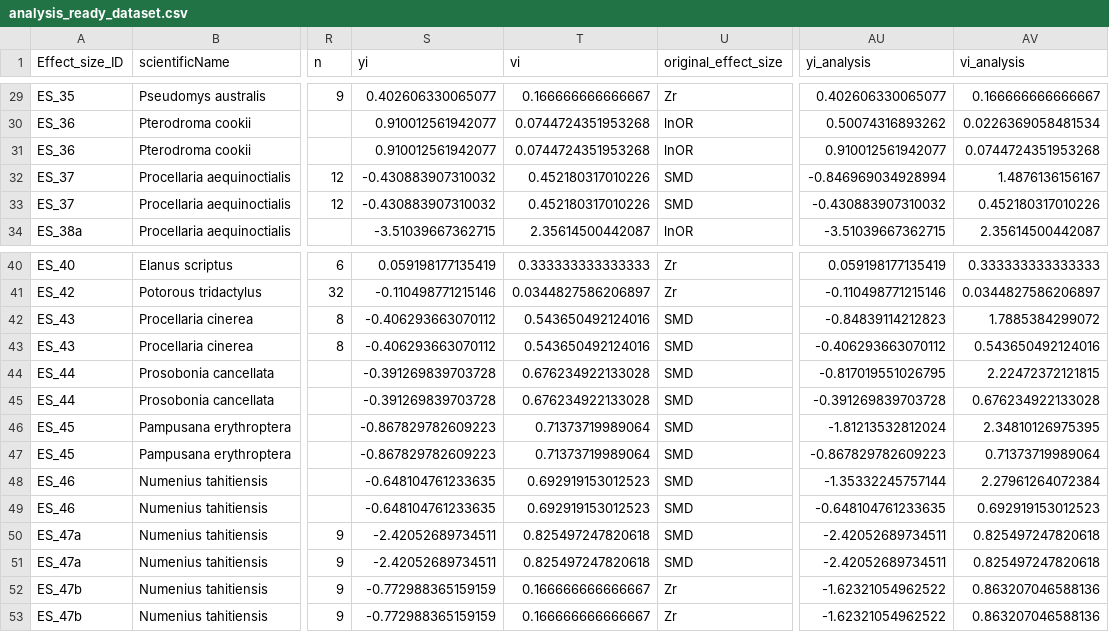
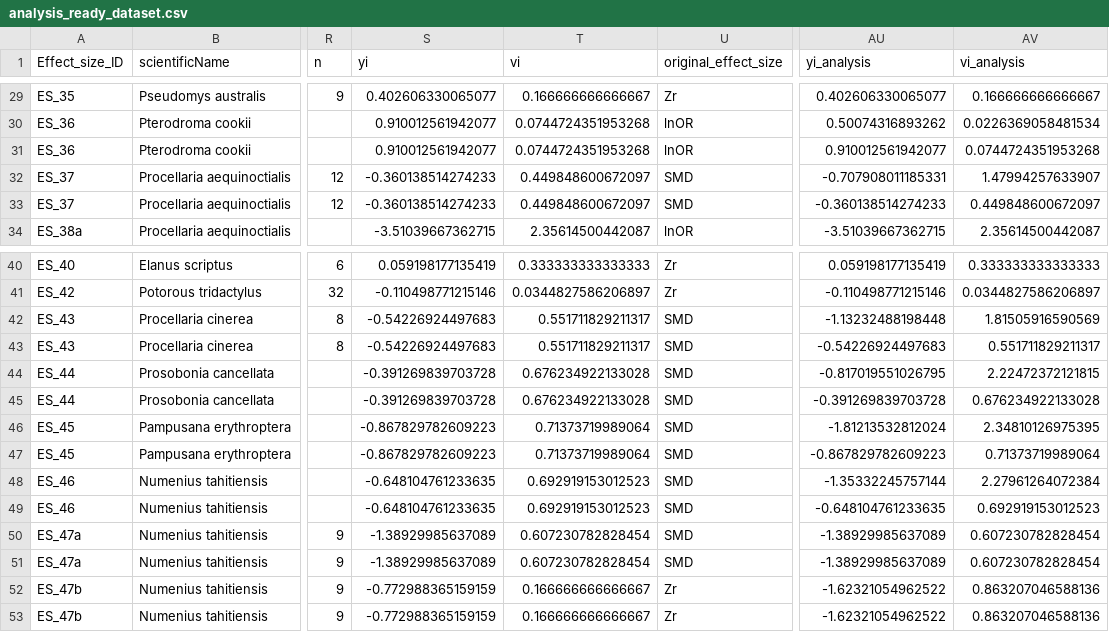
Before and after one commit to ejlundgren/cat_evidence_review, a CSV file: builds/meta_analysis/analysis_ready_dataset.csv, drawn as a sheet; only a part is shown, gaps mark what is left out; the diff names each change by its address in the sheet, - before the commit and + after, or states it on an @@ line.

```diff
--- a/builds/meta_analysis/analysis_ready_dataset.csv
+++ b/builds/meta_analysis/analysis_ready_dataset.csv
-S32:S33 (yi): -0.430883907310032
+S32:S33 (yi): -0.360138514274233
-T32:T33 (vi): 0.452180317010226
+T32:T33 (vi): 0.449848600672097
-AU32 (yi_analysis): -0.846969034928994
+AU32 (yi_analysis): -0.707908011185331
-AV32 (vi_analysis): 1.4876136156167
+AV32 (vi_analysis): 1.47994257633907
-AU33 (yi_analysis): -0.430883907310032
+AU33 (yi_analysis): -0.360138514274233
-AV33 (vi_analysis): 0.452180317010226
+AV33 (vi_analysis): 0.449848600672097
-S42:S43 (yi): -0.406293663070112
+S42:S43 (yi): -0.54226924497683
-T42:T43 (vi): 0.543650492124016
+T42:T43 (vi): 0.551711829211317
-AU42 (yi_analysis): -0.84839114212823
+AU42 (yi_analysis): -1.13232488198448
-AV42 (vi_analysis): 1.7885384299072
+AV42 (vi_analysis): 1.81505916590569
-AU43 (yi_analysis): -0.406293663070112
+AU43 (yi_analysis): -0.54226924497683
-AV43 (vi_analysis): 0.543650492124016
+AV43 (vi_analysis): 0.551711829211317
-S50:S51 (yi): -2.42052689734511
+S50:S51 (yi): -1.38929985637089
-T50:T51 (vi): 0.825497247820618
+T50:T51 (vi): 0.607230782828454
-AU50:AU51 (yi_analysis): -2.42052689734511
+AU50:AU51 (yi_analysis): -1.38929985637089
-AV50:AV51 (vi_analysis): 0.825497247820618
+AV50:AV51 (vi_analysis): 0.607230782828454
```
Also changed, not shown: 6 other files.
